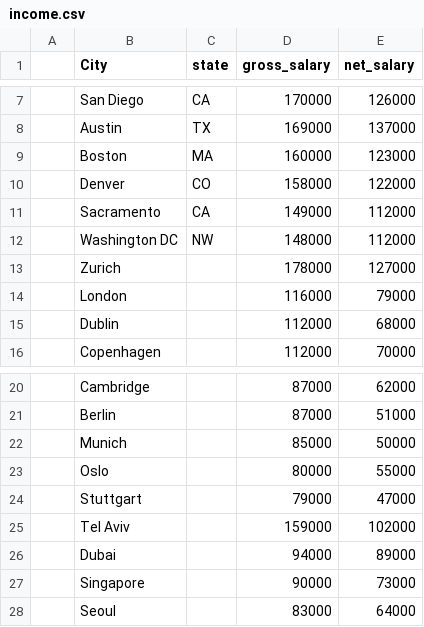
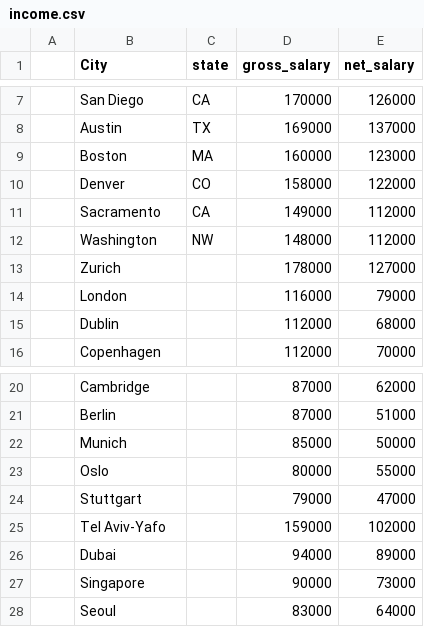
Before and after one commit to andreanatile/software-engineer-salary, a CSV file: data/income.csv, drawn as a sheet; only a part is shown, gaps mark what is left out.

Commit message:
debug telaviv washington

```diff
--- a/data/income.csv
+++ b/data/income.csv
@@ -11,3 +11,3 @@
 ;Sacramento;CA;149000;112000
-;"Washington DC";NW;148000;112000
+;"Washington";NW;148000;112000
 ;Zurich;;178000;127000
@@ -24,3 +24,3 @@
 ;Stuttgart;;79000;47000
-;Tel Aviv;;159000;102000
+;Tel Aviv-Yafo;;159000;102000
 ;Dubai;;94000;89000
```
Also changed, not shown: 2 other files.
